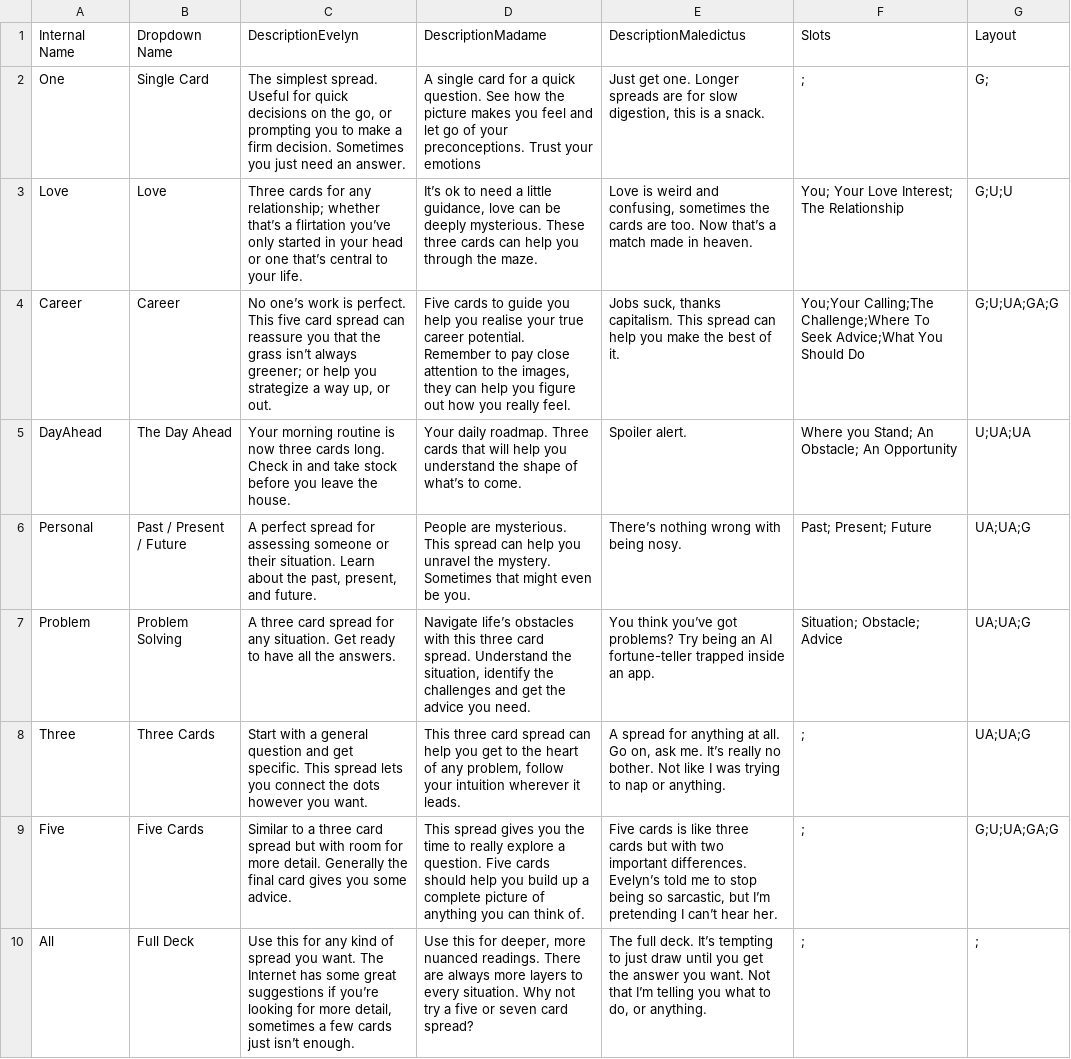
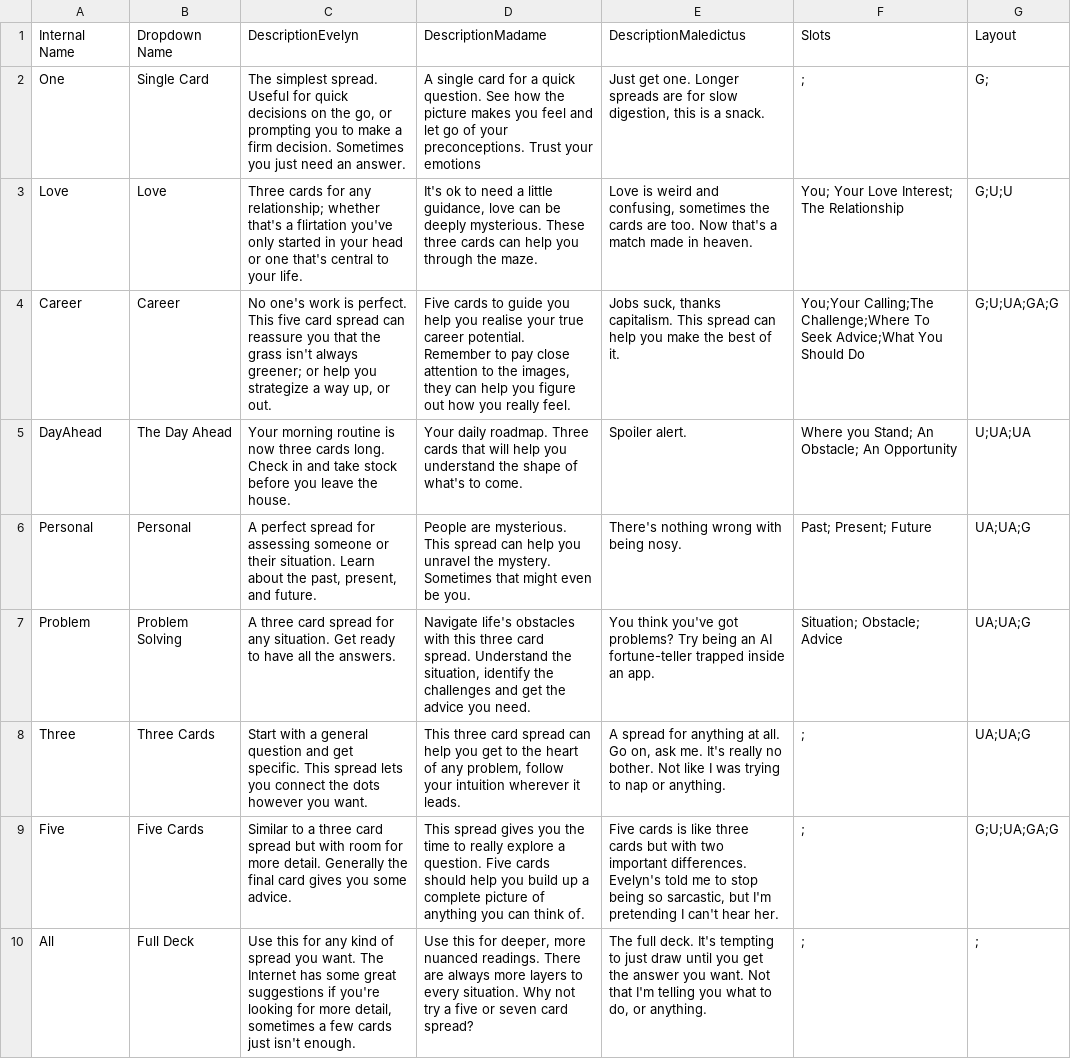
Before and after one commit to wainwrightmark/intarot, a TSV file: src/tsv/spreads.tsv, drawn as a sheet; the diff names each change by its address in the sheet, - before the commit and + after, or states it on an @@ line.

```diff
--- a/src/tsv/spreads.tsv
+++ b/src/tsv/spreads.tsv
-C3 (DescriptionEvelyn): …relationship; whether that’s a flirtation you’ve only started in your head or one that’s central to…
+C3 (DescriptionEvelyn): …relationship; whether that's a flirtation you've only started in your head or one that's central to…
-D3 (DescriptionMadame): It’s ok to…
+D3 (DescriptionMadame): It's ok to…
-E3 (DescriptionMaledictus): …too. Now that’s a match…
+E3 (DescriptionMaledictus): …too. Now that's a match…
-C4 (DescriptionEvelyn): No one’s work is perfect. This five card spread can reassure you that the grass isn’t always greener;…
+C4 (DescriptionEvelyn): No one's work is perfect. This five card spread can reassure you that the grass isn't always greener;…
-D5 (DescriptionMadame): …shape of what’s to come.
+D5 (DescriptionMadame): …shape of what's to come.
-B6 (Dropdown Name): Past / Present / Future
+B6 (Dropdown Name): Personal
-E6 (DescriptionMaledictus): There’s nothing wrong with being nosy.
+E6 (DescriptionMaledictus): There's nothing wrong with being nosy.
-D7 (DescriptionMadame): Navigate life’s obstacles with…
+D7 (DescriptionMadame): Navigate life's obstacles with…
-E7 (DescriptionMaledictus): You think you’ve got problems?…
+E7 (DescriptionMaledictus): You think you've got problems?…
-E8 (DescriptionMaledictus): …ask me. It’s really no…
+E8 (DescriptionMaledictus): …ask me. It's really no…
-E9 (DescriptionMaledictus): …important differences. Evelyn’s told me to stop being so sarcastic, but I’m pretending I can’t hear her.
+E9 (DescriptionMaledictus): …important differences. Evelyn's told me to stop being so sarcastic, but I'm pretending I can't hear her.
-C10 (DescriptionEvelyn): …suggestions if you’re looking for more detail, sometimes a few cards just isn’t enough.
+C10 (DescriptionEvelyn): …suggestions if you're looking for more detail, sometimes a few cards just isn't enough.
-E10 (DescriptionMaledictus): …full deck. It’s tempting to just draw until you get the answer you want. Not that I’m telling you…
+E10 (DescriptionMaledictus): …full deck. It's tempting to just draw until you get the answer you want. Not that I'm telling you…
```
Also changed, not shown: src/tsv/descriptions.tsv, src/tsv/guide_prompts.tsv, 2 other files.
